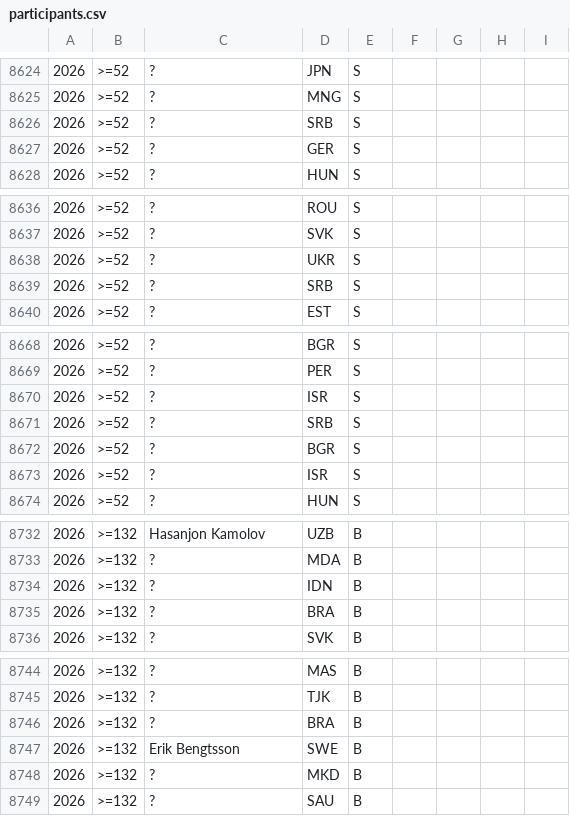
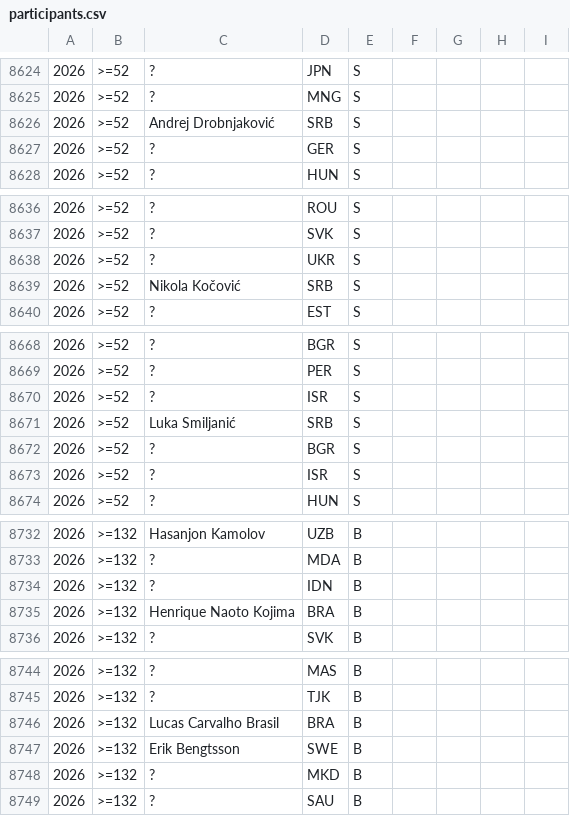
Before and after one commit to abeakkas/ipho-unofficial.org, a CSV file: search/participants.csv, drawn as a sheet; only a part is shown, gaps mark what is left out; the diff covers the shown part only.

```diff
--- a/search/participants.csv
+++ b/search/participants.csv
@@ -8625,3 +8625,3 @@
 2026,>=52,?,MNG,S,,,,
-2026,>=52,?,SRB,S,,,,
+2026,>=52,Andrej Drobnjaković,SRB,S,,,,
 2026,>=52,?,GER,S,,,,
@@ -8638,3 +8638,3 @@
 2026,>=52,?,UKR,S,,,,
-2026,>=52,?,SRB,S,,,,
+2026,>=52,Nikola Kočović,SRB,S,,,,
 2026,>=52,?,EST,S,,,,
@@ -8670,3 +8670,3 @@
 2026,>=52,?,ISR,S,,,,
-2026,>=52,?,SRB,S,,,,
+2026,>=52,Luka Smiljanić,SRB,S,,,,
 2026,>=52,?,BGR,S,,,,
@@ -8734,3 +8734,3 @@
 2026,>=132,?,IDN,B,,,,
-2026,>=132,?,BRA,B,,,,
+2026,>=132,Henrique Naoto Kojima,BRA,B,,,,
 2026,>=132,?,SVK,B,,,,
@@ -8745,3 +8745,3 @@
 2026,>=132,?,TJK,B,,,,
-2026,>=132,?,BRA,B,,,,
+2026,>=132,Lucas Carvalho Brasil,BRA,B,,,,
 2026,>=132,Erik Bengtsson,SWE,B,,,,
```
Also changed, not shown: 10 edited cells elsewhere in this file, src/database/participants.csv, 5 other files.
